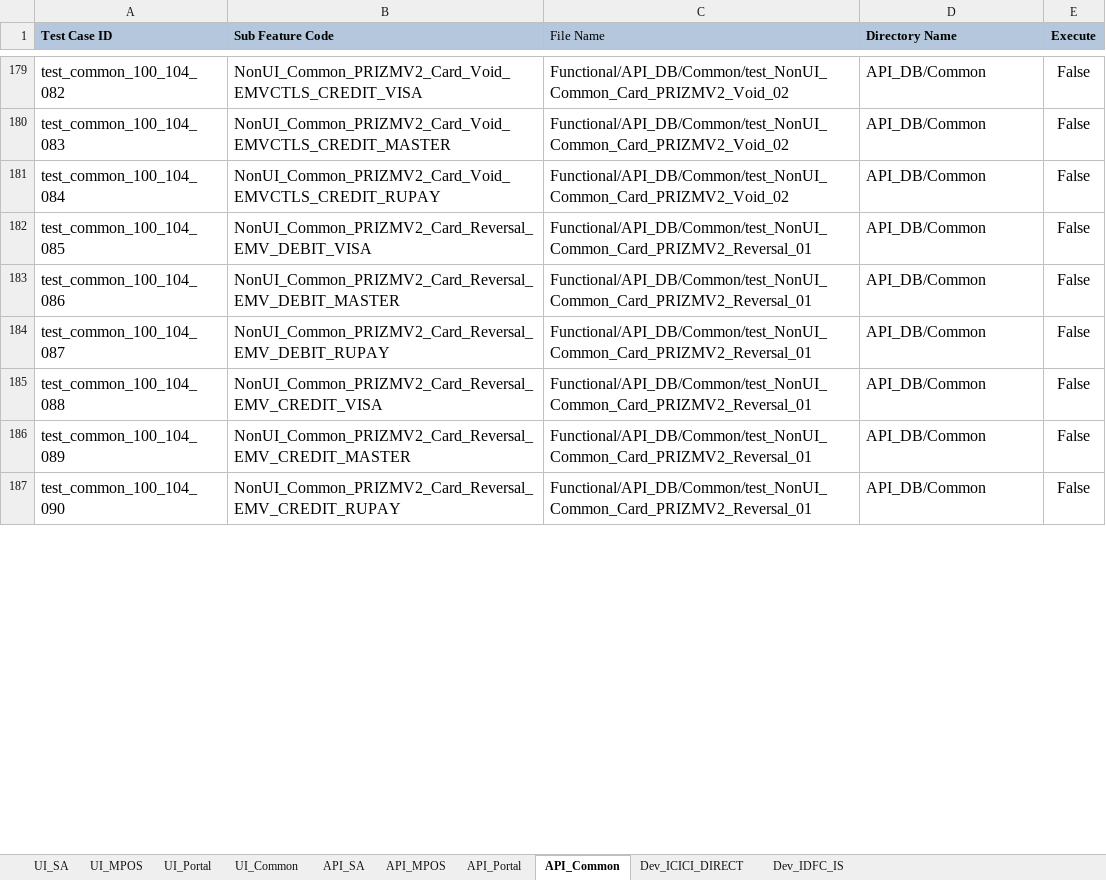
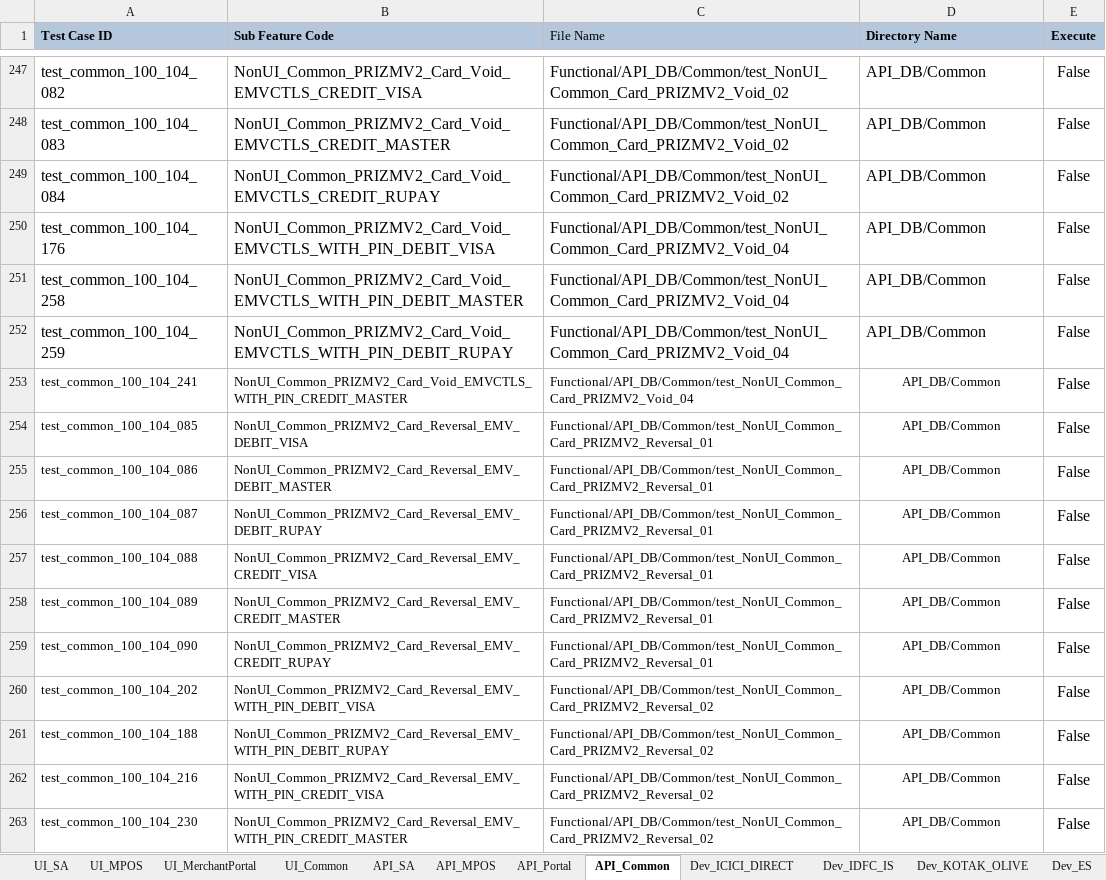
Before and after one commit to tularamsa1/ezeauto-rearch-automation-claude, an Excel workbook: DataProvider/TestCasesDetail.xlsx, sheet API_Common, drawn as a sheet; only a part is shown, gaps mark what is left out; values as stored, in another font and other column widths than the file's, no borders; addresses are those after the commit; the diff covers the shown part only; the diff names each change by its address in the sheet, - before the commit and + after, or states it on an @@ line.

```diff
--- a/DataProvider/TestCasesDetail.xlsx (sheet API_Common)
+++ b/DataProvider/TestCasesDetail.xlsx (sheet API_Common)
-sheet tab: UI_Portal
+sheet tab: UI_MerchantPortal
+sheet tab: Dev_KOTAK_OLIVE
+sheet tab: Dev_ES
+row 250: test_common_100_104_176 | NonUI_Common_PRIZMV2_Card_Void_EMVCTLS_WITH_PIN_DEBIT_VISA | Functional/API_DB/Common/test_NonUI_Common_Card_PRIZMV2_Void_04 | API_DB/Common | False
+row 251: test_common_100_104_258 | NonUI_Common_PRIZMV2_Card_Void_EMVCTLS_WITH_PIN_DEBIT_MASTER | Functional/API_DB/Common/test_NonUI_Common_Card_PRIZMV2_Void_04 | API_DB/Common | False
+row 252: test_common_100_104_259 | NonUI_Common_PRIZMV2_Card_Void_EMVCTLS_WITH_PIN_DEBIT_RUPAY | Functional/API_DB/Common/test_NonUI_Common_Card_PRIZMV2_Void_04 | API_DB/Common | False
+row 253: test_common_100_104_241 | NonUI_Common_PRIZMV2_Card_Void_EMVCTLS_WITH_PIN_CREDIT_MASTER | Functional/API_DB/Common/test_NonUI_Common_Card_PRIZMV2_Void_04 | API_DB/Common | False
@@ A254:D259 text size: smaller @@
-D254:D259 alignment: left
+D254:D259 alignment: center
+row 260: test_common_100_104_202 | NonUI_Common_PRIZMV2_Card_Reversal_EMV_WITH_PIN_DEBIT_VISA | Functional/API_DB/Common/test_NonUI_Common_Card_PRIZMV2_Reversal_02 | API_DB/Common | False
+row 261: test_common_100_104_188 | NonUI_Common_PRIZMV2_Card_Reversal_EMV_WITH_PIN_DEBIT_RUPAY | Functional/API_DB/Common/test_NonUI_Common_Card_PRIZMV2_Reversal_02 | API_DB/Common | False
+row 262: test_common_100_104_216 | NonUI_Common_PRIZMV2_Card_Reversal_EMV_WITH_PIN_CREDIT_VISA | Functional/API_DB/Common/test_NonUI_Common_Card_PRIZMV2_Reversal_02 | API_DB/Common | False
+row 263: test_common_100_104_230 | NonUI_Common_PRIZMV2_Card_Reversal_EMV_WITH_PIN_CREDIT_MASTER | Functional/API_DB/Common/test_NonUI_Common_Card_PRIZMV2_Reversal_02 | API_DB/Common | False
```
Also changed, not shown: 88 added rows, 18 edited cells and cell formats elsewhere in this sheet, sheet UI_Common, sheet UI_MPOS, sheet Dev_ICICI_DIRECT, sheet UI_MerchantPortal, sheet UI_SA, Runtime/api_details.xlsx, 31 other files.
